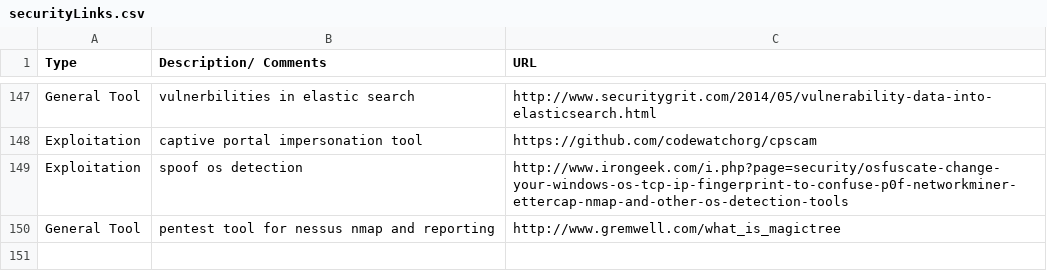
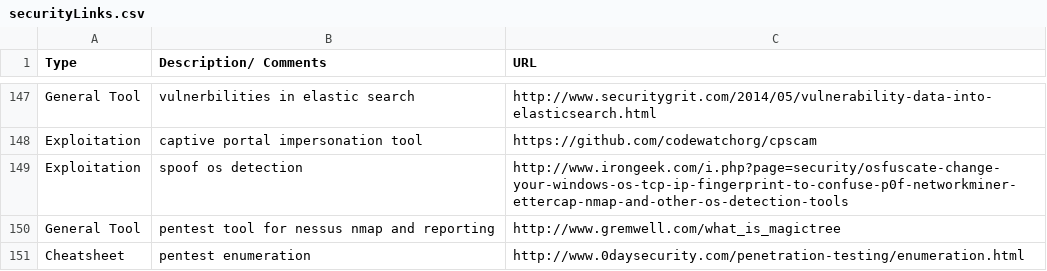
Before and after one commit to fulmetalpackets/securityLinks, a CSV file: securityLinks.csv, drawn as a sheet; only a part is shown, gaps mark what is left out.

Commit message:
Update securityLinks.csv

```diff
--- a/securityLinks.csv
+++ b/securityLinks.csv
@@ -150 +150,2 @@ Exploitation, spoof os detection, http://www.irongeek.com/i.php?page=security/os
 General Tool, pentest tool for nessus nmap and reporting, http://www.gremwell.com/what_is_magictree
+Cheatsheet, pentest enumeration, http://www.0daysecurity.com/penetration-testing/enumeration.html
```
